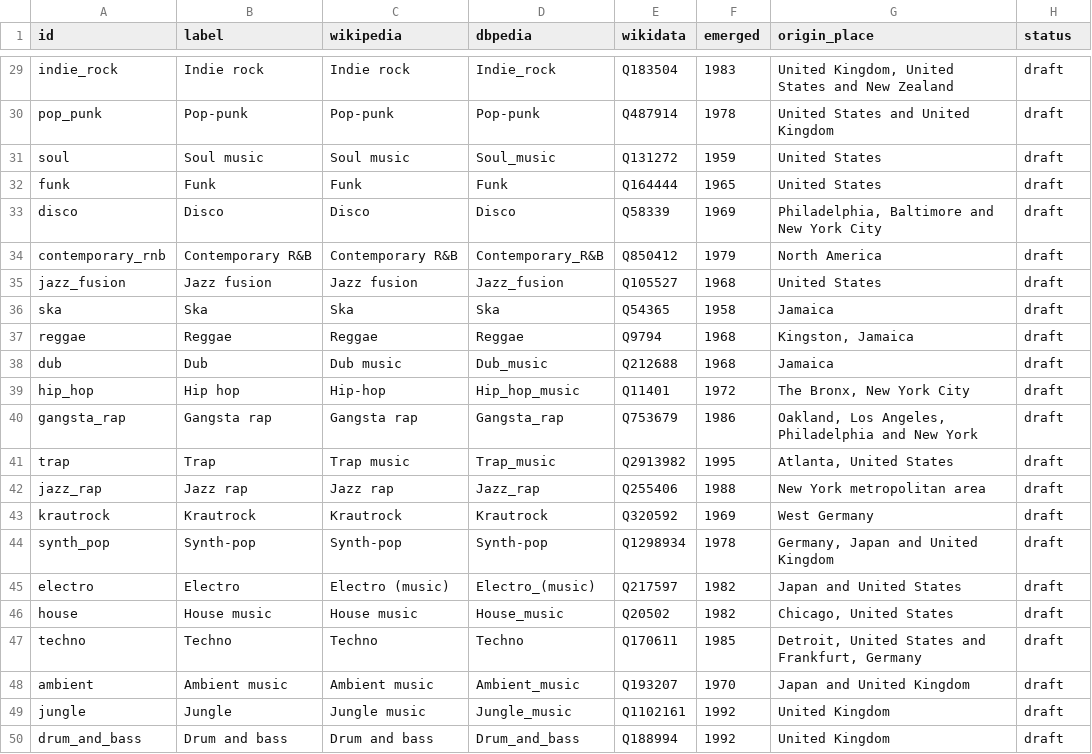
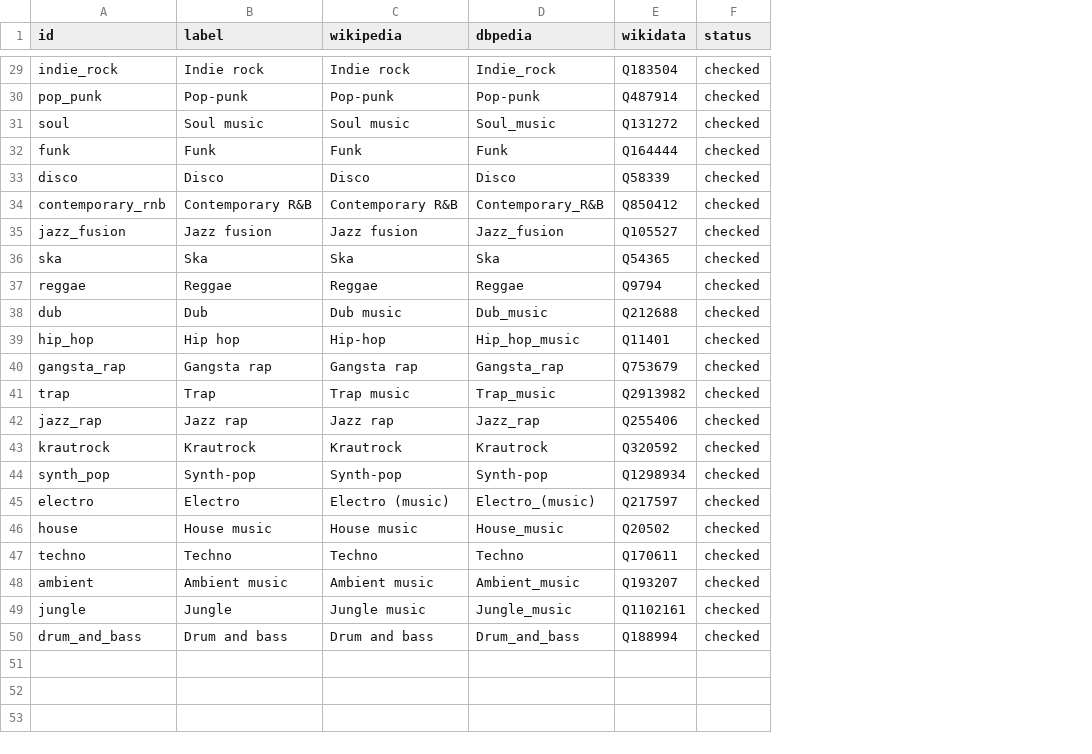
Before and after one commit to BramMathijsen1/Knowledge_engineering, a CSV file: data/curated/genres.csv, drawn as a sheet; only a part is shown, gaps mark what is left out; removed rows and columns are numbered as before the commit, all else as after; the diff covers the shown part only; the diff names each change by its address in the sheet, - before the commit and + after, or states it on an @@ line.

```diff
--- a/data/curated/genres.csv
+++ b/data/curated/genres.csv
-column F (emerged), rows 29-50: 1983 | 1978 | 1959 | 1965 | 1969 | 1979 | 1968 | 1958 | 1968 | 1968 | 1972 | 1986 | 1995 | 1988 | 1969 | 1978 | 1982 | 1982 | 1985 | 1970 | 1992 | 1992
-column G (origin_place), rows 29-50: United Kingdom, United States and New Zealand | United States and United Kingdom | United States | United States | Philadelphia, Baltimore and New York City | North America | United States | Jamaica | Kingston, Jamaica | Jamaica | The Bronx, New York City | Oakland, Los Angeles, Philadelphia and New York | Atlanta, United States | New York metropolitan area | West Germany | Germany, Japan and United Kingdom | Japan and United States | Chicago, United States | Detroit, United States and Frankfurt, Germany | Japan and United Kingdom | United Kingdom | United Kingdom
-F29:F50 (status): draft
+F29:F50 (status): checked
```
Also changed, not shown: 27 edited cells elsewhere in this file, data/raw/genre_origins.csv, results/06b_chain_members.csv, 41 other files.
